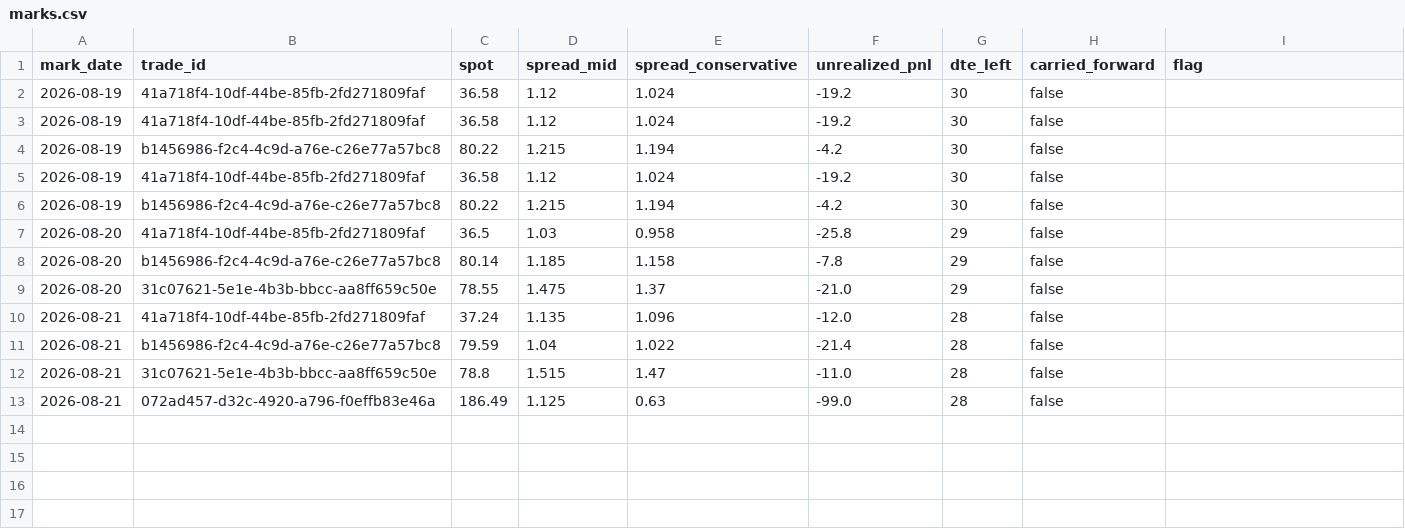
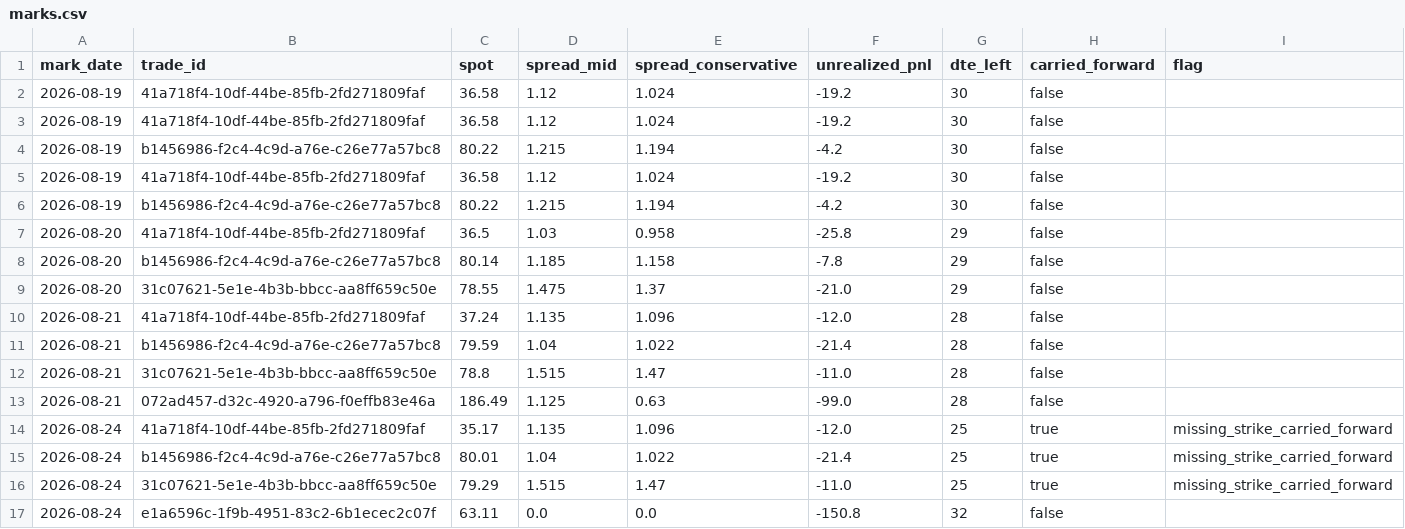
Before and after one commit to PandaGrdn/options_screener, a CSV file: data/marks.csv, drawn as a sheet.

```diff
--- a/data/marks.csv
+++ b/data/marks.csv
@@ -13 +13,5 @@ mark_date,trade_id,spot,spread_mid,spread_conservative,unrealized_pnl,dte_left,c
 2026-08-21,072ad457-d32c-4920-a796-f0effb83e46a,186.49,1.125,0.63,-99.0,28,false,
+2026-08-24,41a718f4-10df-44be-85fb-2fd271809faf,35.17,1.135,1.096,-12.0,25,true,missing_strike_carried_forward
+2026-08-24,b1456986-f2c4-4c9d-a76e-c26e77a57bc8,80.01,1.04,1.022,-21.4,25,true,missing_strike_carried_forward
+2026-08-24,31c07621-5e1e-4b3b-bbcc-aa8ff659c50e,79.29,1.515,1.47,-11.0,25,true,missing_strike_carried_forward
+2026-08-24,e1a6596c-1f9b-4951-83c2-6b1ecec2c07f,63.11,0.0,0.0,-150.8,32,false,
```
Also changed, not shown: data/forecasts.csv, data/trades.csv, 5 other files.
